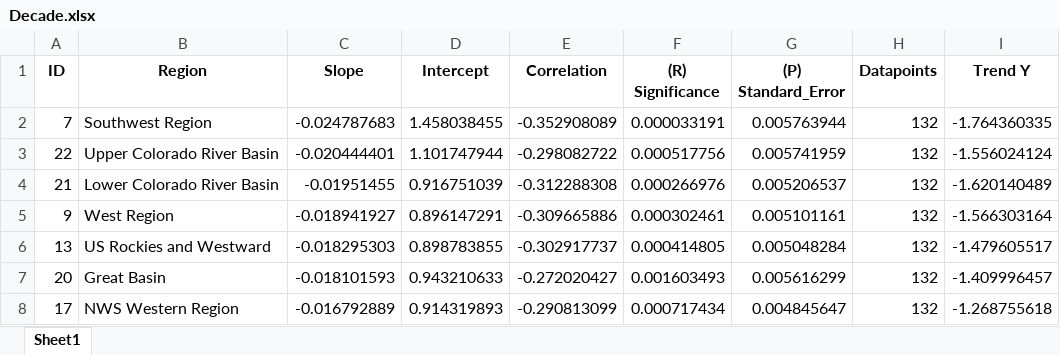
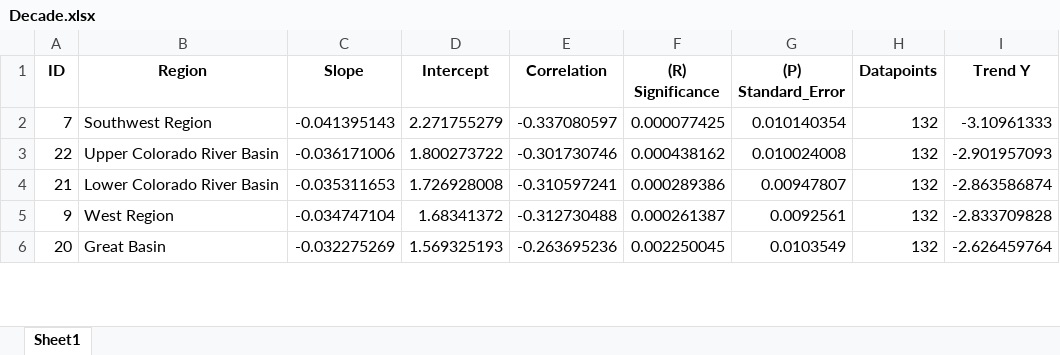
Before and after one commit to contic5/us-annual-precipitation-by-state, an Excel workbook: output/palmer_drought_trendlines/region/Decade.xlsx, sheet Sheet1, drawn as a sheet; only a part is shown; values as stored, in another font and other column widths than the file's, no borders; removed rows and columns are numbered as before the commit, all else as after; the diff covers the shown part only; the diff names each change by its address in the sheet, - before the commit and + after, or states it on an @@ line.

```diff
--- a/output/palmer_drought_trendlines/region/Decade.xlsx (sheet Sheet1)
+++ b/output/palmer_drought_trendlines/region/Decade.xlsx (sheet Sheet1)
-C2 (Slope): -0.024787683
+C2 (Slope): -0.041395143
-D2 (Intercept): 1.458038455
+D2 (Intercept): 2.271755279
-E2 (Correlation): -0.352908089
+E2 (Correlation): -0.337080597
-F2 ((R) Significance): 0.000033191
+F2 ((R) Significance): 0.000077425
-G2 ((P) Standard_Error): 0.005763944
+G2 ((P) Standard_Error): 0.010140354
-I2 (Trend Y): -1.764360335
+I2 (Trend Y): -3.10961333
-C3 (Slope): -0.020444401
+C3 (Slope): -0.036171006
-D3 (Intercept): 1.101747944
+D3 (Intercept): 1.800273722
-E3 (Correlation): -0.298082722
+E3 (Correlation): -0.301730746
-F3 ((R) Significance): 0.000517756
+F3 ((R) Significance): 0.000438162
-G3 ((P) Standard_Error): 0.005741959
+G3 ((P) Standard_Error): 0.010024008
-I3 (Trend Y): -1.556024124
+I3 (Trend Y): -2.901957093
-C4 (Slope): -0.01951455
+C4 (Slope): -0.035311653
-D4 (Intercept): 0.916751039
+D4 (Intercept): 1.726928008
-E4 (Correlation): -0.312288308
+E4 (Correlation): -0.310597241
-F4 ((R) Significance): 0.000266976
+F4 ((R) Significance): 0.000289386
-G4 ((P) Standard_Error): 0.005206537
+G4 ((P) Standard_Error): 0.00947807
-I4 (Trend Y): -1.620140489
+I4 (Trend Y): -2.863586874
-C5 (Slope): -0.018941927
+C5 (Slope): -0.034747104
-D5 (Intercept): 0.896147291
+D5 (Intercept): 1.68341372
-E5 (Correlation): -0.309665886
+E5 (Correlation): -0.312730488
-F5 ((R) Significance): 0.000302461
+F5 ((R) Significance): 0.000261387
-G5 ((P) Standard_Error): 0.005101161
+G5 ((P) Standard_Error): 0.0092561
-I5 (Trend Y): -1.566303164
+I5 (Trend Y): -2.833709828
-row 6: 13 | US Rockies and Westward | -0.018295303 | 0.898783855 | -0.302917737 | 0.000414805 | 0.005048284 | 132 | -1.479605517
-C6 (Slope): -0.018101593
+C6 (Slope): -0.032275269
-D6 (Intercept): 0.943210633
+D6 (Intercept): 1.569325193
-E6 (Correlation): -0.272020427
+E6 (Correlation): -0.263695236
-F6 ((R) Significance): 0.001603493
+F6 ((R) Significance): 0.002250045
-G6 ((P) Standard_Error): 0.005616299
+G6 ((P) Standard_Error): 0.0103549
-I6 (Trend Y): -1.409996457
+I6 (Trend Y): -2.626459764
-row 8: 17 | NWS Western Region | -0.016792889 | 0.914319893 | -0.290813099 | 0.000717434 | 0.004845647 | 132 | -1.268755618
```
Also changed, not shown: 16 added rows, 14 removed rows and 162 edited cells elsewhere in this sheet, output/palmer_drought_trendlines/region/Half-Decade.xlsx, output/palmer_drought_trendlines/region/Year.xlsx, 11 other files.
